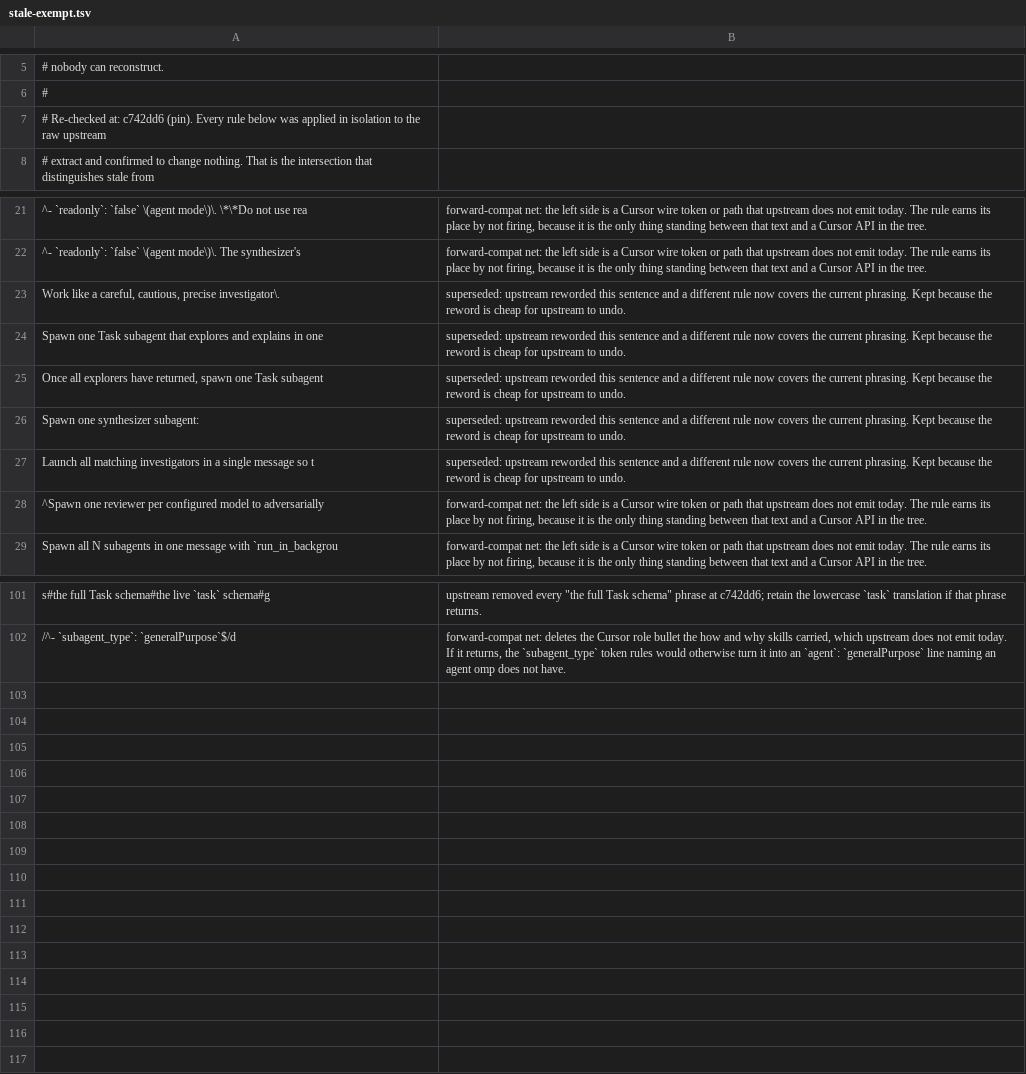
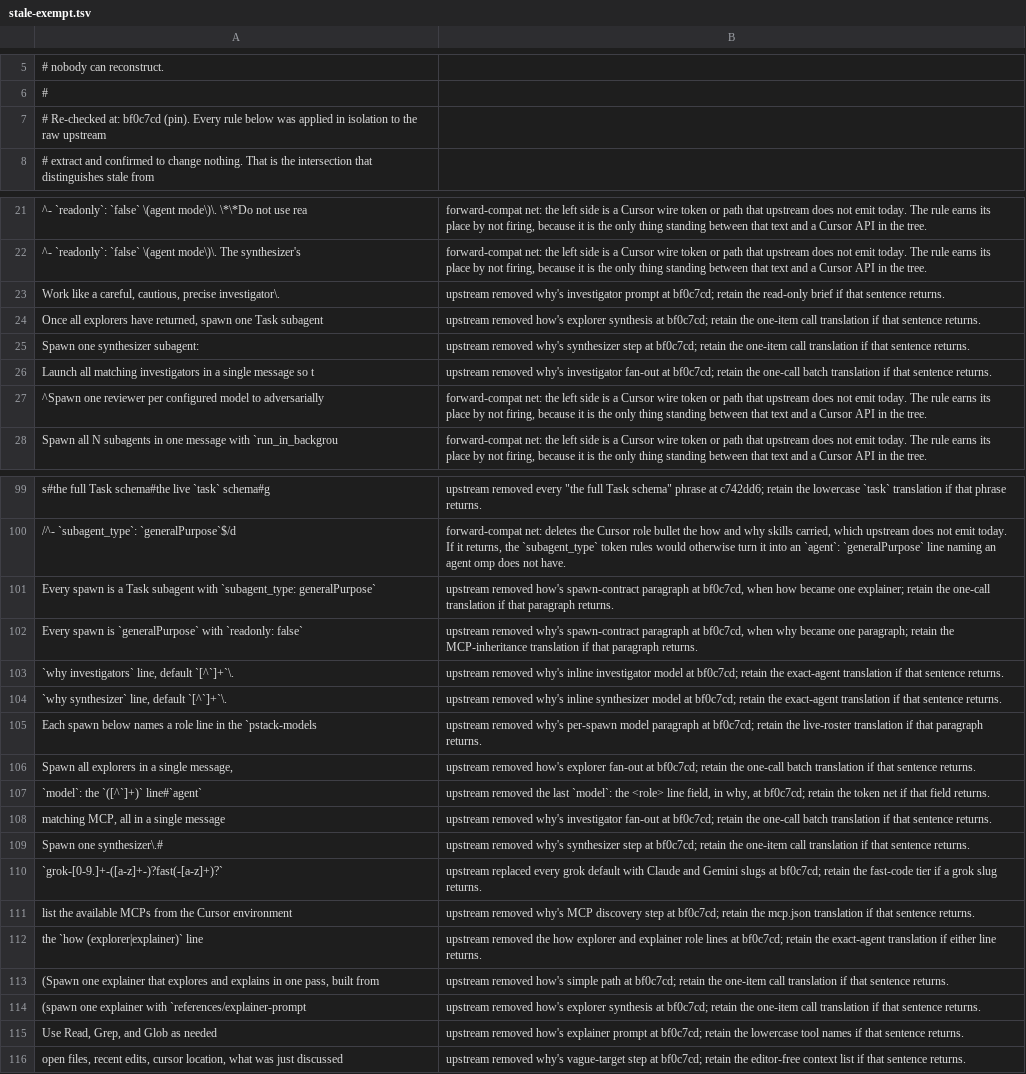
Before and after one commit to negoro26/pstack-omp, a TSV file: omp-port/stale-exempt.tsv, drawn as a sheet; only a part is shown, gaps mark what is left out; removed rows and columns are numbered as before the commit, all else as after; the diff covers the shown part only; the diff names each change by its address in the sheet, - before the commit and + after, or states it on an @@ line.

Commit message:
sync: upstream pstack bf0c7cd (0.15.42) (#53)
* sync: upstream pstack bf0c7cd (0.15.42)

- Move the pin from c742dd6 (0.15.36) to bf0c7cd (0.15.42). RELEASE resets to 0, so the catalog publishes 0.15.4200.
- Rewrite rules 83, 92, 142-144, 147 and 175 for upstream's new default models and the arena vendor test, and rule 118 for the one-explainer how.
- Add a recall investigator rule and Claude-fast and Gemini slug tiers.
- Exempt 16 rules whose text upstream removed with the multi-agent how and why, and re-reason 7 exemptions that pointed at those rules.
- Record the new swallow spans for rules 19, 20, 36, 71, 91, 92, 143 and 144, carrying the three-runner panel default and the vendor judge into the replacements.
- Drop the stale gpt-4 allowlist entry; upstream replaced that example.

* fix(port): map effort-less Claude fast slugs to the fast code tier

---------

Co-authored-by: Negrescu Alexandru <alexandru.negrescu@monsson.eu>

```diff
--- a/omp-port/stale-exempt.tsv
+++ b/omp-port/stale-exempt.tsv
-A7: …Re-checked at: c742dd6 (pin). Every…
+A7: …Re-checked at: bf0c7cd (pin). Every…
-B23: superseded: upstream reworded this sentence and a different rule now covers the current phrasing. Kept because the reword is cheap for upstream to undo.
+B23: upstream removed why's investigator prompt at bf0c7cd; retain the read-only brief if that sentence returns.
-row 24: Spawn one Task subagent that explores and explains in one | superseded: upstream reworded this sentence and a different rule now covers the current phrasing. Kept because the reword is cheap for upstream to undo.
-B24: superseded: upstream reworded this sentence and a different rule now covers the current phrasing. Kept because the reword is cheap for upstream to undo.
+B24: upstream removed how's explorer synthesis at bf0c7cd; retain the one-item call translation if that sentence returns.
-B25: superseded: upstream reworded this sentence and a different rule now covers the current phrasing. Kept because the reword is cheap for upstream to undo.
+B25: upstream removed why's synthesizer step at bf0c7cd; retain the one-item call translation if that sentence returns.
-B26: superseded: upstream reworded this sentence and a different rule now covers the current phrasing. Kept because the reword is cheap for upstream to undo.
+B26: upstream removed why's investigator fan-out at bf0c7cd; retain the one-call batch translation if that sentence returns.
+row 101: Every spawn is a Task subagent with `subagent_type: generalPurpose` | upstream removed how's spawn-contract paragraph at bf0c7cd, when how became one explainer; retain the one-call translation if that paragraph returns.
+row 102: Every spawn is `generalPurpose` with `readonly: false` | upstream removed why's spawn-contract paragraph at bf0c7cd, when why became one paragraph; retain the MCP-inheritance translation if that paragraph returns.
+row 103: `why investigators` line, default `[^`]+`\. | upstream removed why's inline investigator model at bf0c7cd; retain the exact-agent translation if that sentence returns.
+row 104: `why synthesizer` line, default `[^`]+`\. | upstream removed why's inline synthesizer model at bf0c7cd; retain the exact-agent translation if that sentence returns.
+row 105: Each spawn below names a role line in the `pstack-models | upstream removed why's per-spawn model paragraph at bf0c7cd; retain the live-roster translation if that paragraph returns.
+row 106: Spawn all explorers in a single message, | upstream removed how's explorer fan-out at bf0c7cd; retain the one-call batch translation if that sentence returns.
+row 107: `model`: the `([^`]+)` line#`agent` | upstream removed the last `model`: the <role> line field, in why, at bf0c7cd; retain the token net if that field returns.
+row 108: matching MCP, all in a single message | upstream removed why's investigator fan-out at bf0c7cd; retain the one-call batch translation if that sentence returns.
+row 109: Spawn one synthesizer\.# | upstream removed why's synthesizer step at bf0c7cd; retain the one-item call translation if that sentence returns.
+row 110: `grok-[0-9.]+-([a-z]+-)?fast(-[a-z]+)?` | upstream replaced every grok default with Claude and Gemini slugs at bf0c7cd; retain the fast-code tier if a grok slug returns.
+row 111: list the available MCPs from the Cursor environment | upstream removed why's MCP discovery step at bf0c7cd; retain the mcp.json translation if that sentence returns.
+row 112: the `how (explorer|explainer)` line | upstream removed the how explorer and explainer role lines at bf0c7cd; retain the exact-agent translation if either line returns.
+row 113: (Spawn one explainer that explores and explains in one pass, built from | upstream removed how's simple path at bf0c7cd; retain the one-item call translation if that sentence returns.
+row 114: (spawn one explainer with `references/explainer-prompt | upstream removed how's explorer synthesis at bf0c7cd; retain the one-item call translation if that sentence returns.
+row 115: Use Read, Grep, and Glob as needed | upstream removed how's explainer prompt at bf0c7cd; retain the lowercase tool names if that sentence returns.
+row 116: open files, recent edits, cursor location, what was just discussed | upstream removed why's vague-target step at bf0c7cd; retain the editor-free context list if that sentence returns.
```
Also changed, not shown: 1 removed row and 3 edited cells elsewhere in this file, omp-port/swallow.tsv, 48 other files.
